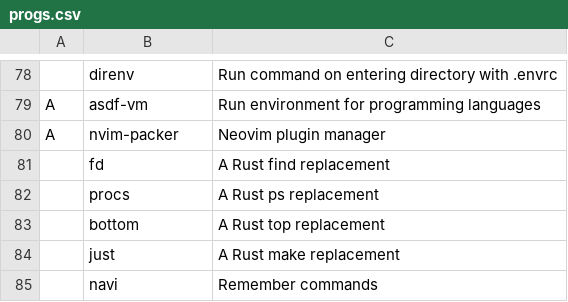
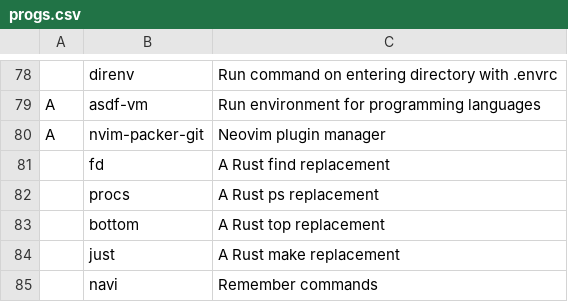
Before and after one commit to thomazBDRI/LARBS, a CSV file: static/progs.csv, drawn as a sheet; only a part is shown, gaps mark what is left out; the diff names each change by its address in the sheet, - before the commit and + after, or states it on an @@ line.

Commit message:
updated nvim-packer to nvim-packer-git

```diff
--- a/static/progs.csv
+++ b/static/progs.csv
-B80: nvim-packer
+B80: nvim-packer-git
```
